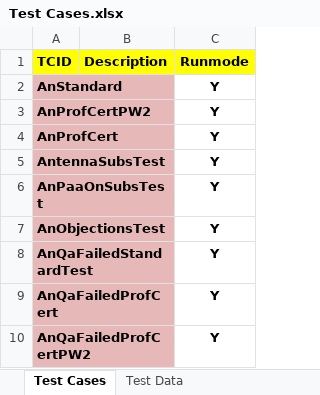
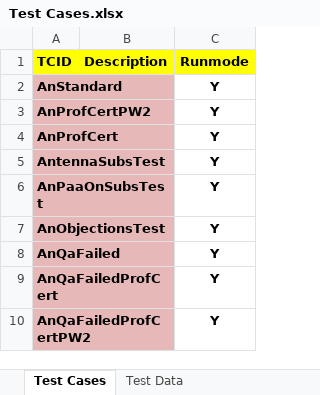
Before and after one commit to dobnow/framework, an Excel workbook: src/com/data/Test Cases.xlsx, sheet Test Cases, drawn as a sheet; only a part is shown; values as stored, in another font and other column widths than the file's, no borders; the diff names each change by its address in the sheet, - before the commit and + after, or states it on an @@ line.

```diff
--- a/src/com/data/Test Cases.xlsx (sheet Test Cases)
+++ b/src/com/data/Test Cases.xlsx (sheet Test Cases)
-A8 (TCID): AnQaFailedStandardTest
+A8 (TCID): AnQaFailed
```
Also changed, not shown: sheet Test Data, src/com/data/Test Cases Elv.xlsx, src/com/data/Test Cases subs.xlsx, 1 other file.
